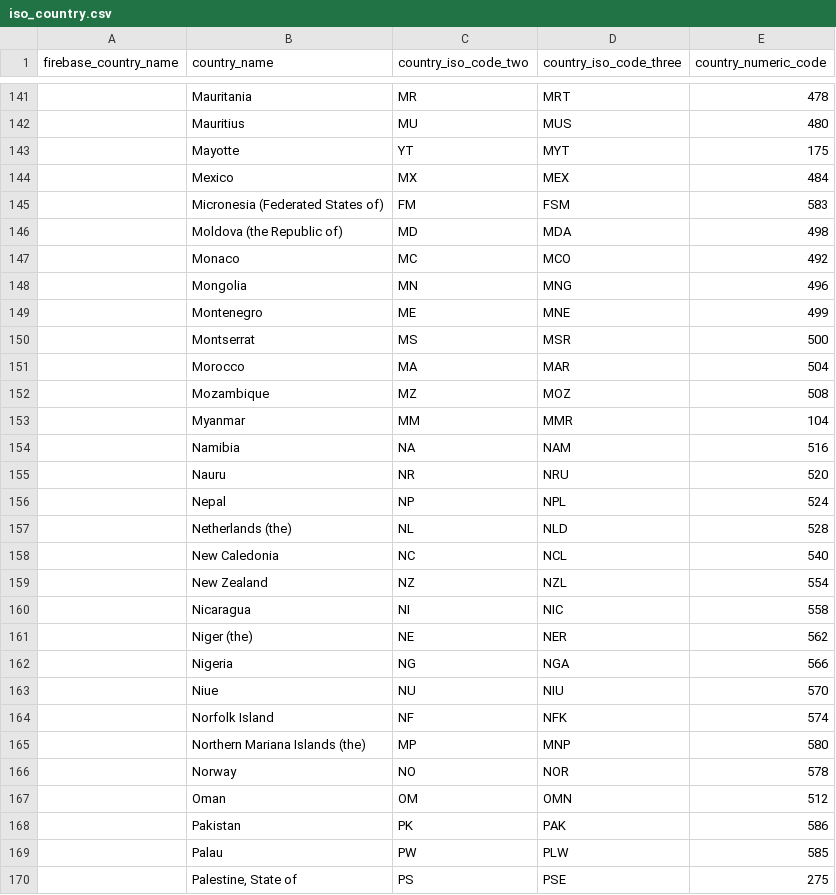
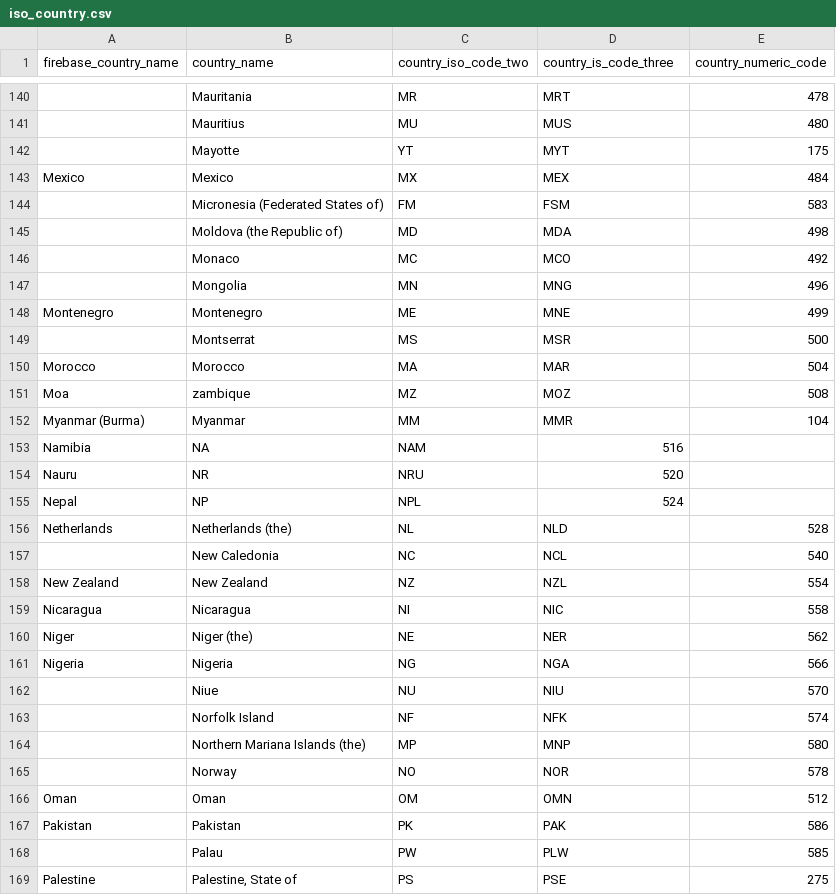
Before and after one commit to overbasellc/overbase-analytics-via-firebase-dbt, a CSV file: seeds/iso_country.csv, drawn as a sheet; only a part is shown, gaps mark what is left out; the diff covers the shown part only.

Commit message:
added firebase country name to iso country

```diff
--- a/seeds/iso_country.csv
+++ b/seeds/iso_country.csv
@@ -1 +1 @@
-firebase_country_name,country_name,country_iso_code_two,country_iso_code_three,country_numeric_code
+firebase_country_name,country_name,country_iso_code_two,country_is_code_three,country_numeric_code
@@ -143,3 +142,3 @@ firebase_country_name,country_name,country_iso_code_two,country_iso_code_three,c
 ,Mayotte,YT,MYT,175
-,Mexico,MX,MEX,484
+Mexico,Mexico,MX,MEX,484
 ,Micronesia (Federated States of),FM,FSM,583
@@ -148,16 +147,16 @@ firebase_country_name,country_name,country_iso_code_two,country_iso_code_three,c
 ,Mongolia,MN,MNG,496
-,Montenegro,ME,MNE,499
+Montenegro,Montenegro,ME,MNE,499
 ,Montserrat,MS,MSR,500
-,Morocco,MA,MAR,504
-,Mozambique,MZ,MOZ,508
-,Myanmar,MM,MMR,104
-,Namibia,NA,NAM,516
-,Nauru,NR,NRU,520
-,Nepal,NP,NPL,524
-,Netherlands (the),NL,NLD,528
+Morocco,Morocco,MA,MAR,504
+Moa,zambique,MZ,MOZ,508
+Myanmar (Burma),Myanmar,MM,MMR,104
+Namibia,NA,NAM,516
+Nauru,NR,NRU,520
+Nepal,NP,NPL,524
+Netherlands,Netherlands (the),NL,NLD,528
 ,New Caledonia,NC,NCL,540
-,New Zealand,NZ,NZL,554
-,Nicaragua,NI,NIC,558
-,Niger (the),NE,NER,562
-,Nigeria,NG,NGA,566
+New Zealand,New Zealand,NZ,NZL,554
+Nicaragua,Nicaragua,NI,NIC,558
+Niger,Niger (the),NE,NER,562
+Nigeria,Nigeria,NG,NGA,566
 ,Niue,NU,NIU,570
@@ -166,5 +165,5 @@ firebase_country_name,country_name,country_iso_code_two,country_iso_code_three,c
 ,Norway,NO,NOR,578
-,Oman,OM,OMN,512
-,Pakistan,PK,PAK,586
+Oman,Oman,OM,OMN,512
+Pakistan,Pakistan,PK,PAK,586
 ,Palau,PW,PLW,585
-,"Palestine, State of",PS,PSE,275
+Palestine,"Palestine, State of",PS,PSE,275
```
Also changed, not shown: 1 removed row and 113 edited cells elsewhere in this file.
